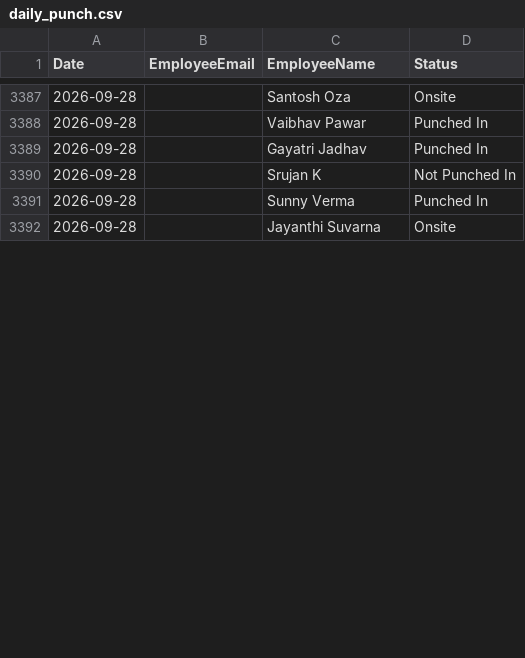
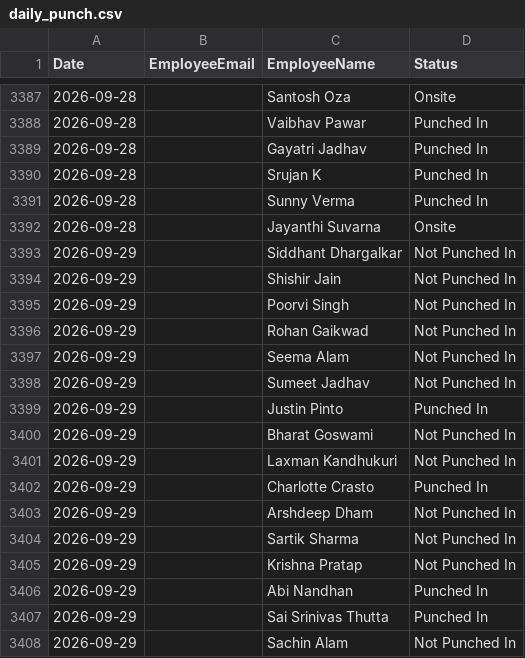
Before and after one commit to buvi-tetranetics/tetranetics-hr-portal, a CSV file: daily_punch.csv, drawn as a sheet; only a part is shown, gaps mark what is left out; the diff covers the shown part only.

Commit message:
Update leave data

```diff
--- a/daily_punch.csv
+++ b/daily_punch.csv
@@ -3389,4 +3389,20 @@ Date,EmployeeEmail,EmployeeName,Status
 2026-09-28,,Gayatri Jadhav,Punched In
-2026-09-28,,Srujan K,Not Punched In
+2026-09-28,,Srujan K,Punched In
 2026-09-28,,Sunny Verma,Punched In
 2026-09-28,,Jayanthi Suvarna,Onsite
+2026-09-29,,Siddhant Dhargalkar,Not Punched In
+2026-09-29,,Shishir Jain,Not Punched In
+2026-09-29,,Poorvi Singh,Not Punched In
+2026-09-29,,Rohan Gaikwad,Not Punched In
+2026-09-29,,Seema Alam,Not Punched In
+2026-09-29,,Sumeet Jadhav,Not Punched In
+2026-09-29,,Justin Pinto,Punched In
+2026-09-29,,Bharat Goswami,Not Punched In
+2026-09-29,,Laxman Kandhukuri,Not Punched In
+2026-09-29,,Charlotte Crasto,Punched In
+2026-09-29,,Arshdeep Dham,Not Punched In
+2026-09-29,,Sartik Sharma,Not Punched In
+2026-09-29,,Krishna Pratap,Not Punched In
+2026-09-29,,Abi Nandhan,Punched In
+2026-09-29,,Sai Srinivas Thutta,Punched In
+2026-09-29,,Sachin Alam,Not Punched In
```
Also changed, not shown: 13 added rows and 13 edited cells elsewhere in this file, powerapps_data.csv.
